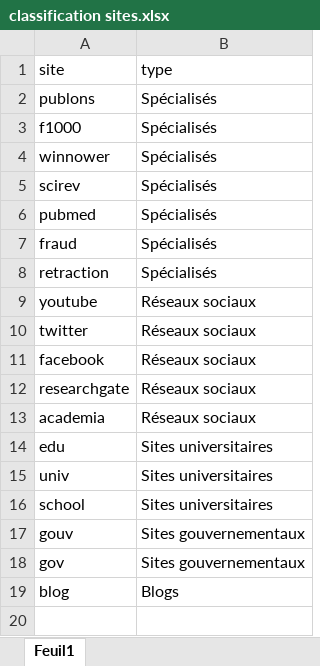
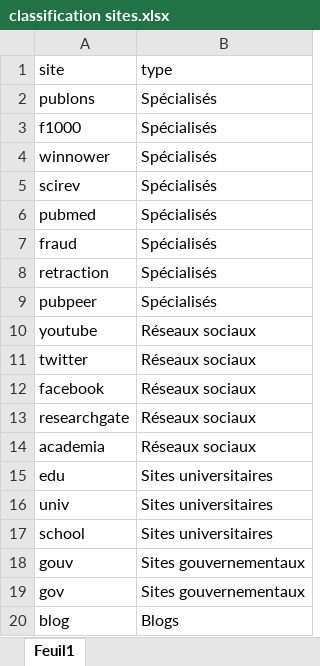
Before and after one commit to abdelghani-maddi/Pubpeer, an Excel workbook: classification sites.xlsx, sheet Feuil1, drawn as a sheet; values as stored, in another font and other column widths than the file's, no borders; the diff names each change by its address in the sheet, - before the commit and + after, or states it on an @@ line.

```diff
--- a/classification sites.xlsx (sheet Feuil1)
+++ b/classification sites.xlsx (sheet Feuil1)
+row 9: pubpeer | Spécialisés
```
Also changed, not shown: 1 other file.
